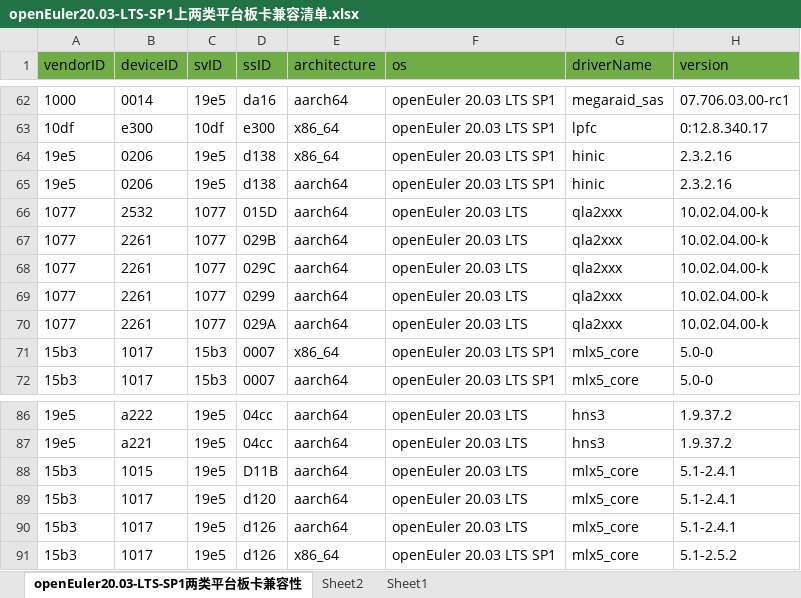
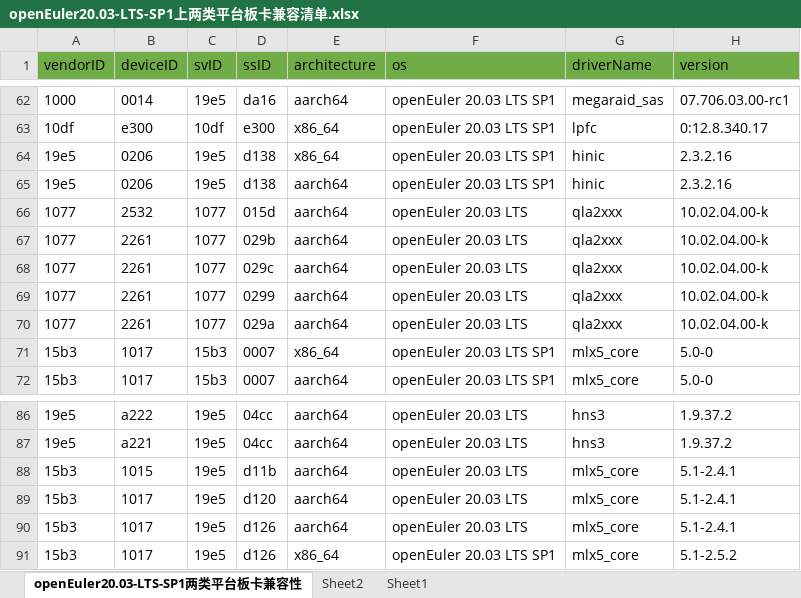
Before and after one commit to openeuler-mirror/website-v2, an Excel workbook: data/compatibility/openEuler20.03-LTS-SP1上两类平台板卡兼容清单.xlsx, sheet openEuler20.03-LTS-SP1两类平台板卡兼容性, drawn as a sheet; only a part is shown, gaps mark what is left out; values as stored, in another font and other column widths than the file's, no borders; the diff names each change by its address in the sheet, - before the commit and + after, or states it on an @@ line.

```diff
--- a/data/compatibility/openEuler20.03-LTS-SP1上两类平台板卡兼容清单.xlsx (sheet openEuler20.03-LTS-SP1两类平台板卡兼容性)
+++ b/data/compatibility/openEuler20.03-LTS-SP1上两类平台板卡兼容清单.xlsx (sheet openEuler20.03-LTS-SP1两类平台板卡兼容性)
-D66 (ssID): 015D
+D66 (ssID): 015d
-D67 (ssID): 029B
+D67 (ssID): 029b
-D68 (ssID): 029C
+D68 (ssID): 029c
-D70 (ssID): 029A
+D70 (ssID): 029a
-D88 (ssID): D11B
+D88 (ssID): d11b
```
Also changed, not shown: 2 other files.
